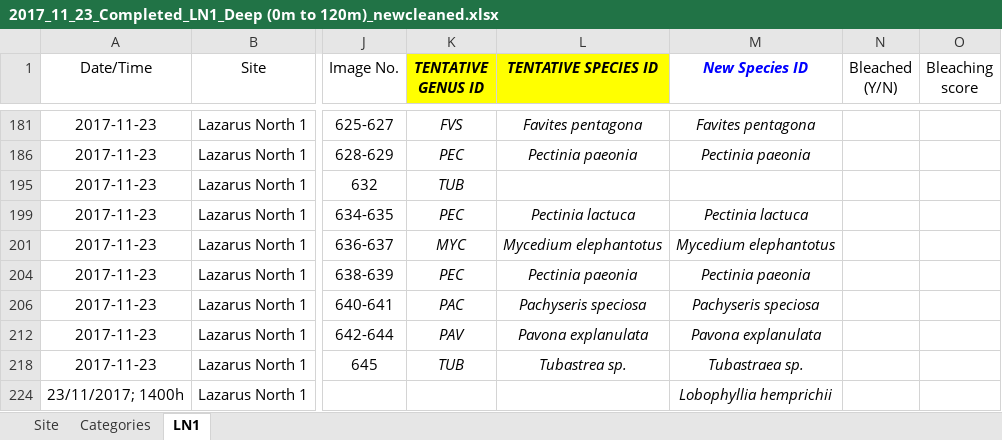
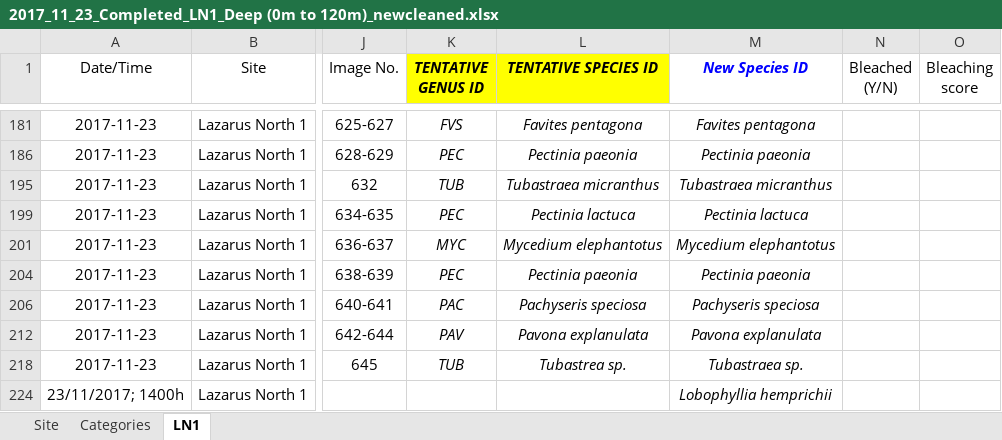
Before and after one commit to yeozy95/UROPS, an Excel workbook: R/2017_11_23_Completed_LN1_Deep (0m to 120m)_newcleaned.xlsx, sheet LN1, drawn as a sheet; only a part is shown, gaps mark what is left out; values as stored, in another font and other column widths than the file's, no borders; the diff names each change by its address in the sheet, - before the commit and + after, or states it on an @@ line.

```diff
--- a/R/2017_11_23_Completed_LN1_Deep (0m to 120m)_newcleaned.xlsx (sheet LN1)
+++ b/R/2017_11_23_Completed_LN1_Deep (0m to 120m)_newcleaned.xlsx (sheet LN1)
-L195 (TENTATIVE SPECIES ID): (empty)
+L195 (TENTATIVE SPECIES ID): Tubastraea micranthus
-M195 (New Species ID): (empty)
+M195 (New Species ID): Tubastraea micranthus
```
Also changed, not shown: primerdata_allspecies.xlsx, primerdata_categories.xlsx, 3 other files.
